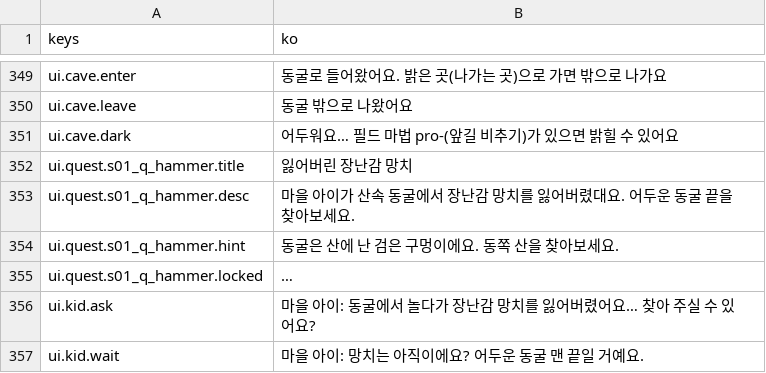
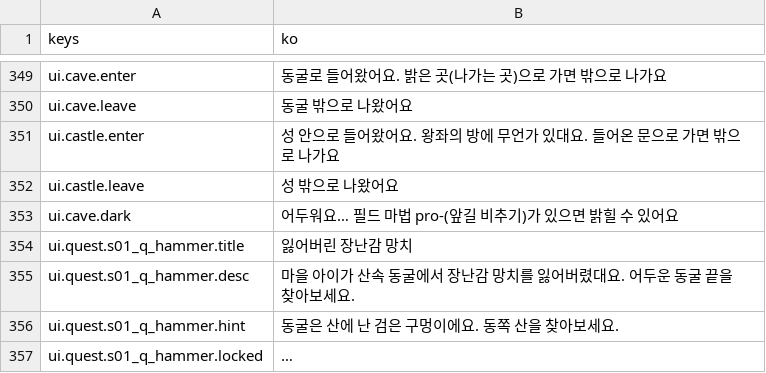
Before and after one commit to rosymaro/etymology-rpg, a CSV file: locale/ui.csv, drawn as a sheet; only a part is shown, gaps mark what is left out; the shorter side is filled out with more unchanged rows; the diff names each change by its address in the sheet, - before the commit and + after, or states it on an @@ line.

```diff
--- a/locale/ui.csv
+++ b/locale/ui.csv
+row 351: ui.castle.enter | 성 안으로 들어왔어요. 왕좌의 방에 무언가 있대요. 들어온 문으로 가면 밖으로 나가요
+row 352: ui.castle.leave | 성 밖으로 나왔어요
```
Also changed, not shown: 44 other files.
